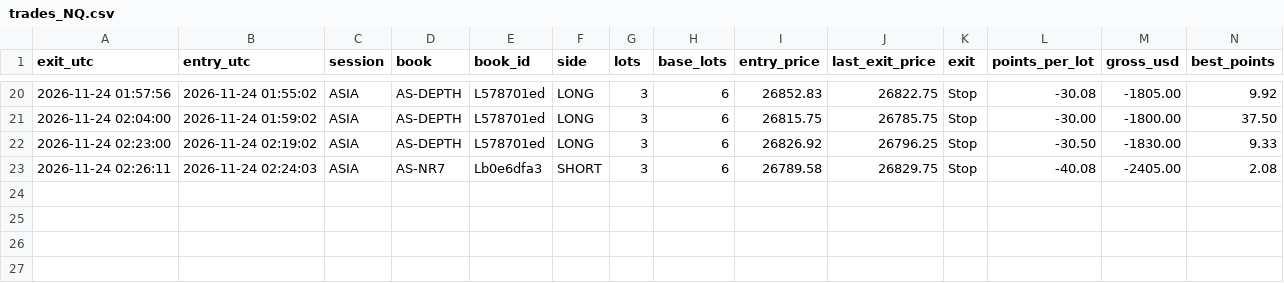
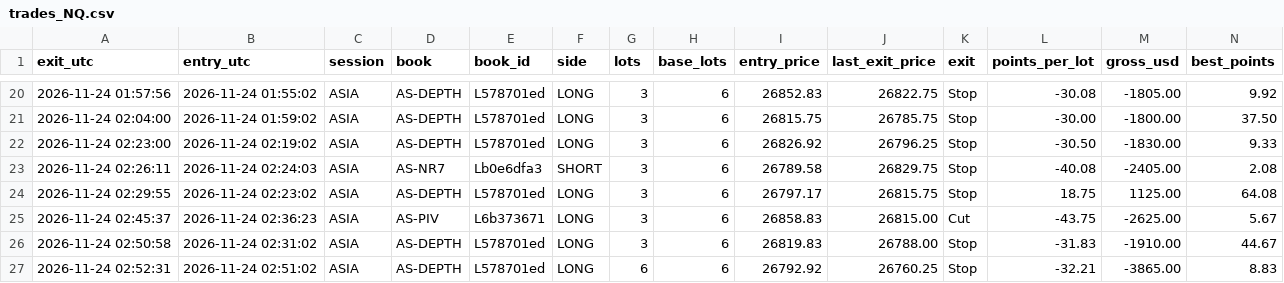
Before and after one commit to joshuamiller-glitch/d8-trades, a CSV file: trades_NQ.csv, drawn as a sheet; only a part is shown, gaps mark what is left out; rows hold the shown columns only; the diff names each change by its address in the sheet, - before the commit and + after, or states it on an @@ line.

Commit message:
trades update

```diff
--- a/trades_NQ.csv
+++ b/trades_NQ.csv
+row 24: 2026-11-24 02:29:55 | 2026-11-24 02:23:02 | ASIA | AS-DEPTH | L578701ed | LONG | 3 | 6 | 26797.17 | 26815.75 | Stop | 18.75 | 1125.00 | 64.08
+row 25: 2026-11-24 02:45:37 | 2026-11-24 02:36:23 | ASIA | AS-PIV | L6b373671 | LONG | 3 | 6 | 26858.83 | 26815.00 | Cut | -43.75 | -2625.00 | 5.67
+row 26: 2026-11-24 02:50:58 | 2026-11-24 02:31:02 | ASIA | AS-DEPTH | L578701ed | LONG | 3 | 6 | 26819.83 | 26788.00 | Stop | -31.83 | -1910.00 | 44.67
+row 27: 2026-11-24 02:52:31 | 2026-11-24 02:51:02 | ASIA | AS-DEPTH | L578701ed | LONG | 6 | 6 | 26792.92 | 26760.25 | Stop | -32.21 | -3865.00 | 8.83
```
